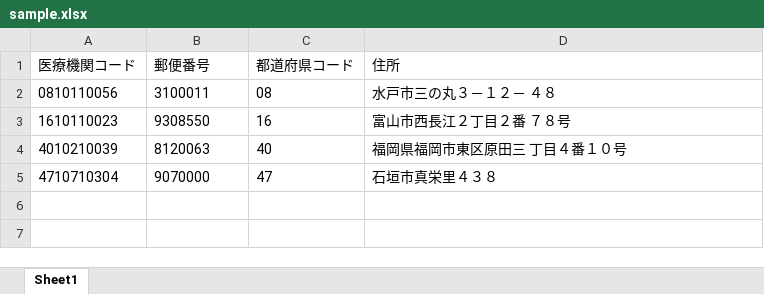
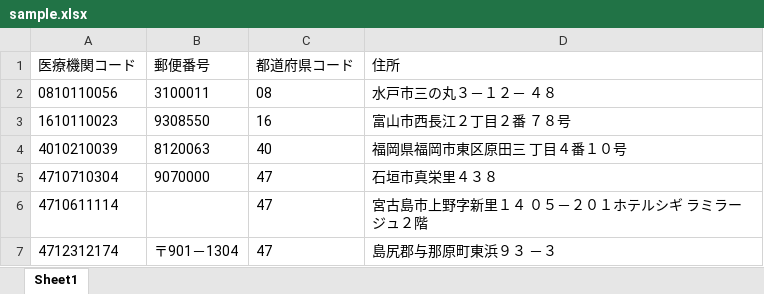
Before and after one commit to nagayama53/search_citycode, an Excel workbook: sample/sample.xlsx, sheet Sheet1, drawn as a sheet; values as stored, in another font and other column widths than the file's, no borders; the diff names each change by its address in the sheet, - before the commit and + after, or states it on an @@ line.

```diff
--- a/sample/sample.xlsx (sheet Sheet1)
+++ b/sample/sample.xlsx (sheet Sheet1)
+row 6: 4710611114 |  | 47 | 宮古島市上野字新里１４ ０５－２０１ホテルシギ ラミラージュ２階
+row 7: 4712312174 | 〒901－1304 | 47 | 島尻郡与那原町東浜９３ －３
```
Also changed, not shown: 3 other files.
